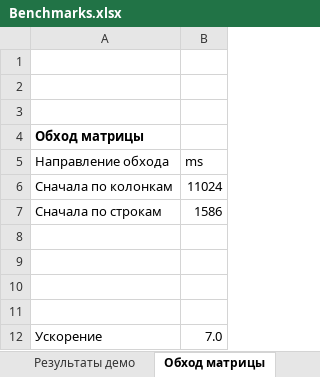
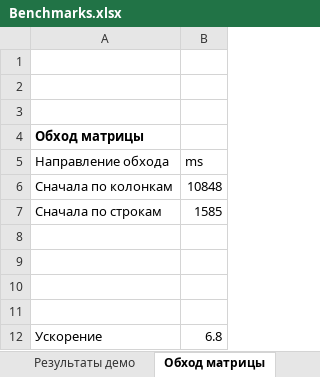
Before and after one commit to andreygubkin/memory-benchmarks-kotlin, an Excel workbook: results/Benchmarks.xlsx, sheet Обход матрицы, drawn as a sheet; values as stored, in another font and other column widths than the file's, no borders; charts and pictures not drawn; the diff names each change by its address in the sheet, - before the commit and + after, or states it on an @@ line.

```diff
--- a/results/Benchmarks.xlsx (sheet Обход матрицы)
+++ b/results/Benchmarks.xlsx (sheet Обход матрицы)
-B6 (ms): 11024
+B6 (ms): 10848
-B7 (ms): 1586
+B7 (ms): 1585
-B12 (ms): 7.0
+B12 (ms): 6.8
```
Also changed, not shown: sheet Результаты демо, sheet Умножение матриц, sheet False sharing, sheet Транспонирование матрицы, formulas that keep their value, charts or pictures, 1 other file.
